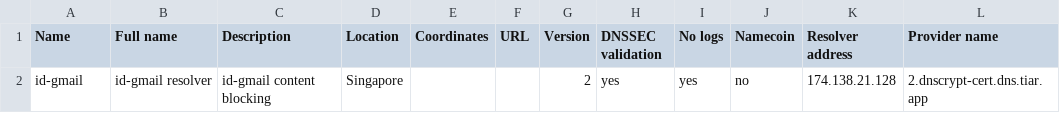
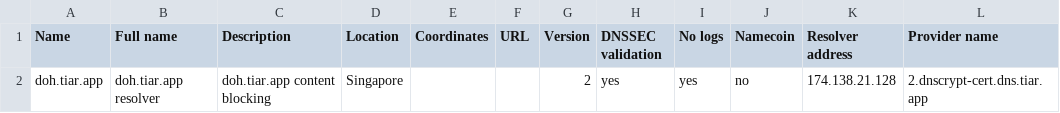
Before and after one commit to pengelana/blocklist, a CSV file: dnscrypt-proxy/v1/dnscrypt-resolvers.csv, drawn as a sheet; only a part is shown; the diff names each change by its address in the sheet, - before the commit and + after, or states it on an @@ line.

Commit message:
rename id-gmail to doh.tiar.app

```diff
--- a/dnscrypt-proxy/v1/dnscrypt-resolvers.csv
+++ b/dnscrypt-proxy/v1/dnscrypt-resolvers.csv
-A2 (Name): id-gmail
+A2 (Name): doh.tiar.app
-B2 (Full name): id-gmail resolver
+B2 (Full name): doh.tiar.app resolver
-C2 (Description): id-gmail content blocking
+C2 (Description): doh.tiar.app content blocking
```
Also changed, not shown: 2 other files.
